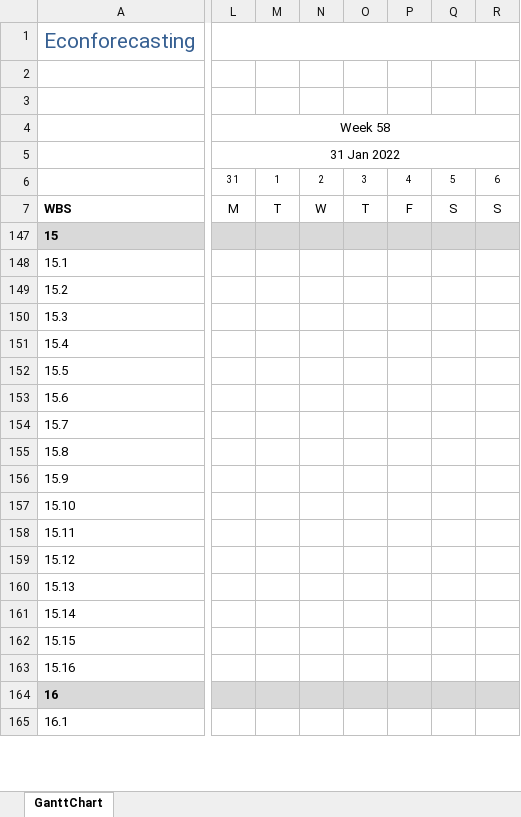
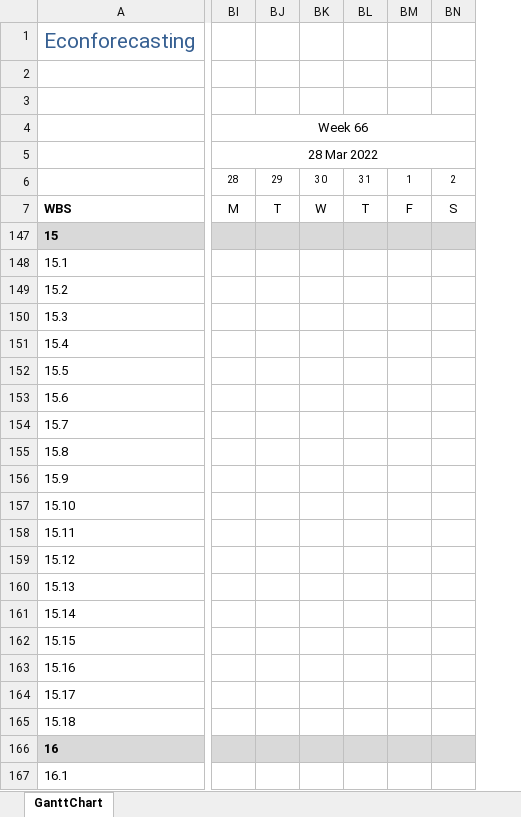
Before and after one commit to bongohead/econforecasting-r, an Excel workbook: ef-project-calendar.xlsx, sheet GanttChart, drawn as a sheet; only a part is shown, gaps mark what is left out; values as stored, in another font and other column widths than the file's, no borders; charts and pictures and conditional formats not drawn; removed rows and columns are numbered as before the commit, all else as after; rows hold the shown columns only; the diff covers the shown part only; the diff names each change by its address in the sheet, - before the commit and + after, or states it on an @@ line.

```diff
--- a/ef-project-calendar.xlsx (sheet GanttChart)
+++ b/ef-project-calendar.xlsx (sheet GanttChart)
-column L, rows 4-7: Week 58 | 31 Jan 2022 | 31 | M
-column M, rows 6-7: 1 | T
-column N, rows 6-7: 2 | W
-column O, rows 6-7: 3 | T
-column P, rows 6-7: 4 | F
-column Q, rows 6-7: 5 | S
-column R, rows 6-7: 6 | S
+column BI, rows 4-7: Week 66 | 28 Mar 2022 | 28 | M
+column BJ, rows 6-7: 29 | T
+column BK, rows 6-7: 30 | W
+column BL, rows 6-7: 31 | T
+column BM, rows 6-7: 1 | F
+column BN, rows 6-7: 2 | S
+row 161: 15.14
+row 162: 15.15
-A163: 15.14
+A163: 15.16
-A164: 15.15
+A164: 15.17
-A165: 15.16
+A165: 15.18
```
Also changed, not shown: 1 added column, 7 edited cells and merged cells elsewhere in this sheet, formulas that keep their value, 3 other files.
